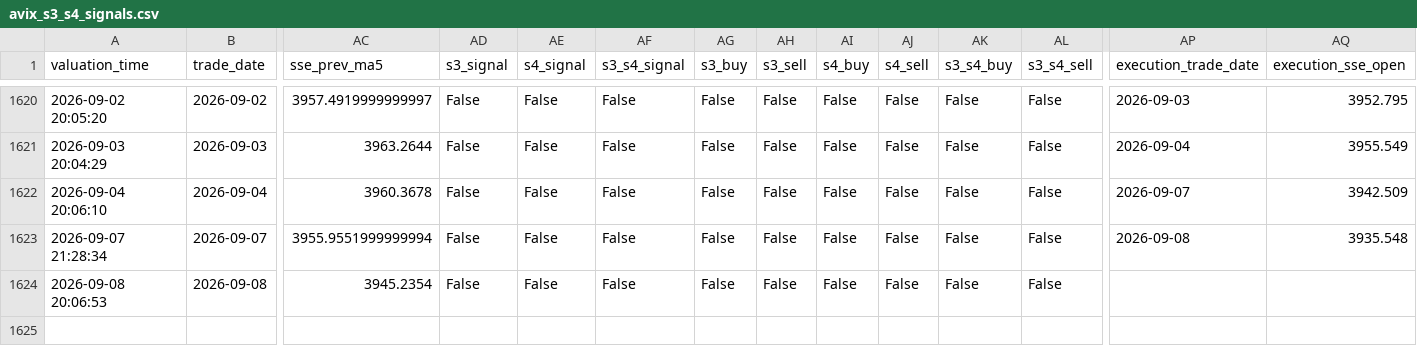
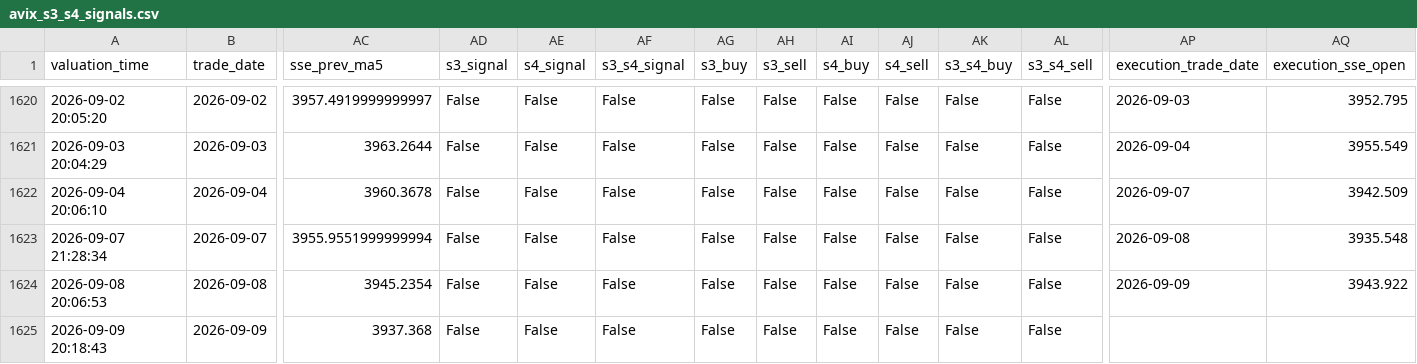
Before and after one commit to AmineSeRaFimmm/a-share-five-layer-pwa, a CSV file: data/avix_s3_s4_signals.csv, drawn as a sheet; only a part is shown, gaps mark what is left out; rows hold the shown columns only; the diff names each change by its address in the sheet, - before the commit and + after, or states it on an @@ line.

```diff
--- a/data/avix_s3_s4_signals.csv
+++ b/data/avix_s3_s4_signals.csv
-AP1624 (execution_trade_date): (empty)
+AP1624 (execution_trade_date): 2026-09-09
-AQ1624 (execution_sse_open): (empty)
+AQ1624 (execution_sse_open): 3943.922
+row 1625: 2026-09-09 20:18:43 | 2026-09-09 | 3937.368 | False | False | False | False | False | False | False | False | False
```
Also changed, not shown: data/avix/avix_history.csv, data/avix_300_close_mid.csv, 2 other files.
